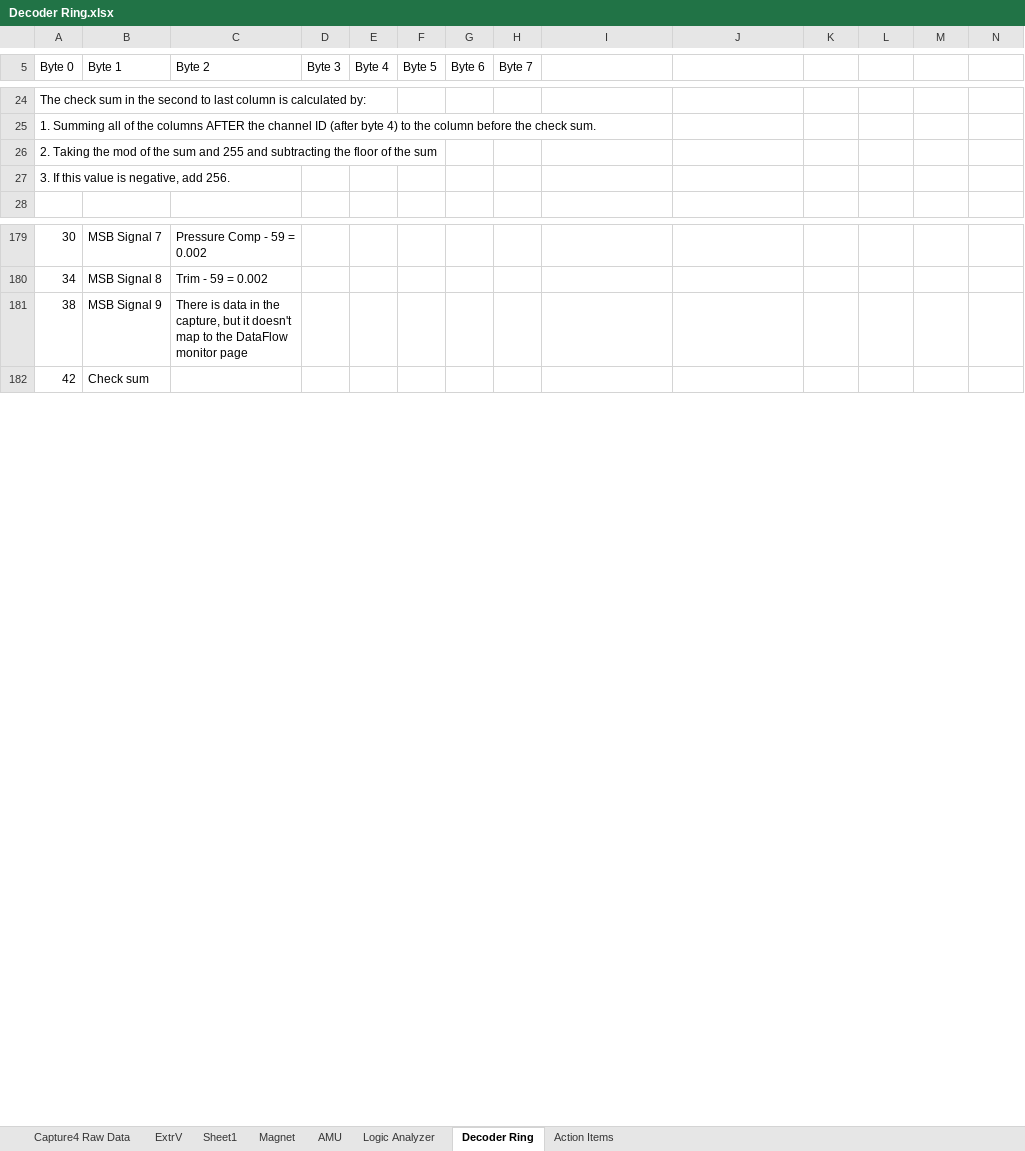
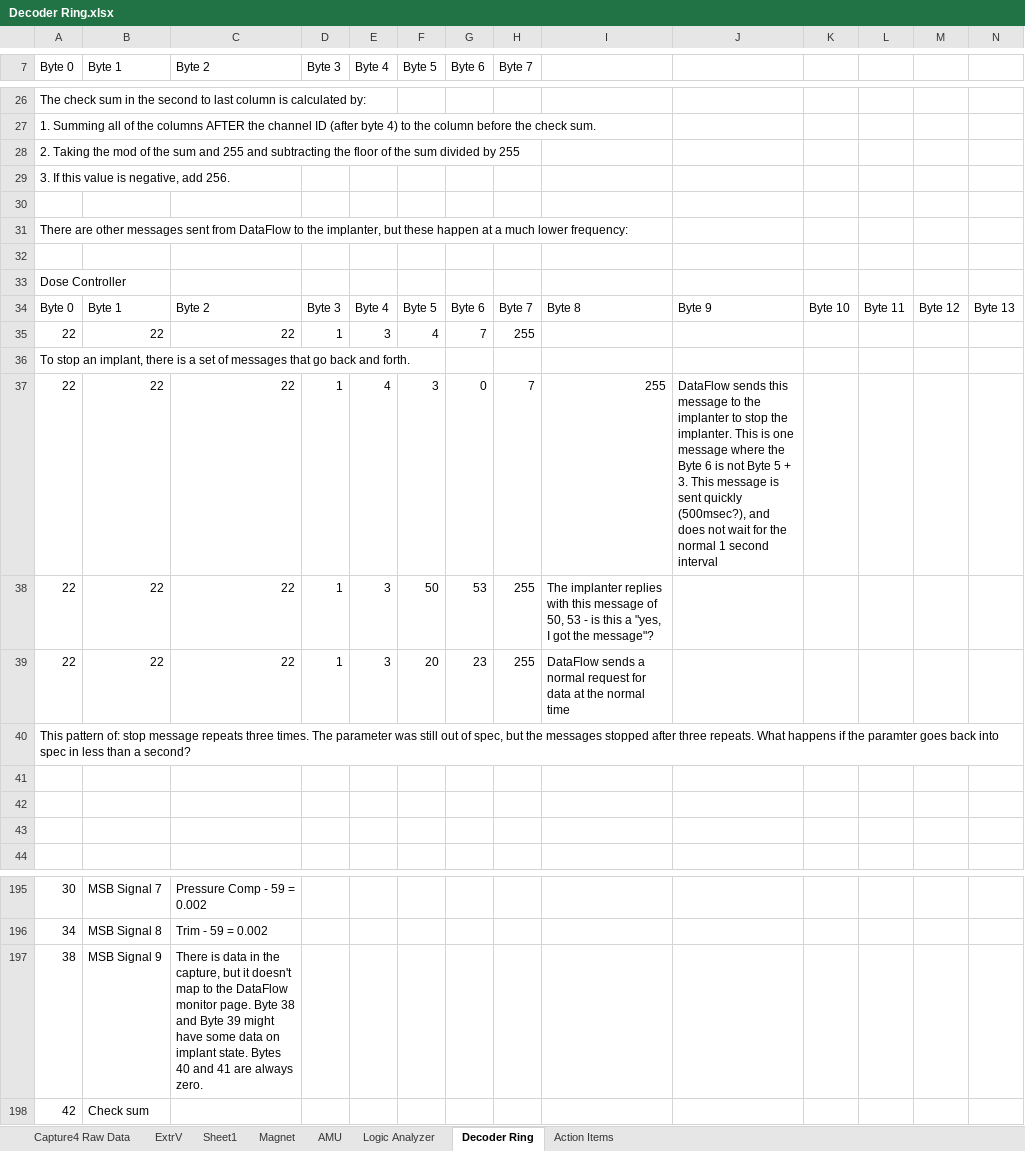
Before and after one commit to dmrossman/DataFlow, an Excel workbook: Decoder Ring.xlsx, sheet Decoder Ring, drawn as a sheet; only a part is shown, gaps mark what is left out; values as stored, in another font and other column widths than the file's, no borders; addresses are those after the commit; the diff covers the shown part only; the diff names each change by its address in the sheet, - before the commit and + after, or states it on an @@ line.

Commit message:
Decoder ring updates for Dose.

```diff
--- a/Decoder Ring.xlsx (sheet Decoder Ring)
+++ b/Decoder Ring.xlsx (sheet Decoder Ring)
-A28 (Byte 0): …the sum
+A28 (Byte 0): …the sum divided by 255
+row 30: (empty)
+row 31: There are other messages sent from DataFlow to the implanter, but these happen at a much lower frequency:
+row 32: (empty)
+row 33: Dose Controller
+row 34: Byte 0 | Byte 1 | Byte 2 | Byte 3 | Byte 4 | Byte 5 | Byte 6 | Byte 7 | Byte 8 | Byte 9 | Byte 10 | Byte 11 | Byte 12 | Byte 13
+row 35: 22 | 22 | 22 | 1 | 3 | 4 | 7 | 255
+row 36: To stop an implant, there is a set of messages that go back and forth.
+row 37: 22 | 22 | 22 | 1 | 4 | 3 | 0 | 7 | 255 | DataFlow sends this message to the implanter to stop the implanter. This is one message where the Byte 6 is not Byte 5 + 3. This message is sent quickly (500msec?), and does not wait for the normal 1 second interval
+row 38: 22 | 22 | 22 | 1 | 3 | 50 | 53 | 255 | The implanter replies with this message of 50, 53 - is this a "yes, I got the message"?
+row 39: 22 | 22 | 22 | 1 | 3 | 20 | 23 | 255 | DataFlow sends a normal request for data at the normal time
+row 40: This pattern of: stop message repeats three times. The parameter was still out of spec, but the messages stopped after three repeats. What happens if the paramter goes back into spec in less than a second?
+row 41: (empty)
+row 42: (empty)
+row 43: (empty)
-C197 (Byte 2): …DataFlow monitor page
+C197 (Byte 2): …DataFlow monitor page. Byte 38 and Byte 39 might have some data on implant state. Bytes 40 and 41 are always zero.
```
Also changed, not shown: 2 added rows and 5 edited cells elsewhere in this sheet, sheet Action Items, charts or pictures, 1 other file.
